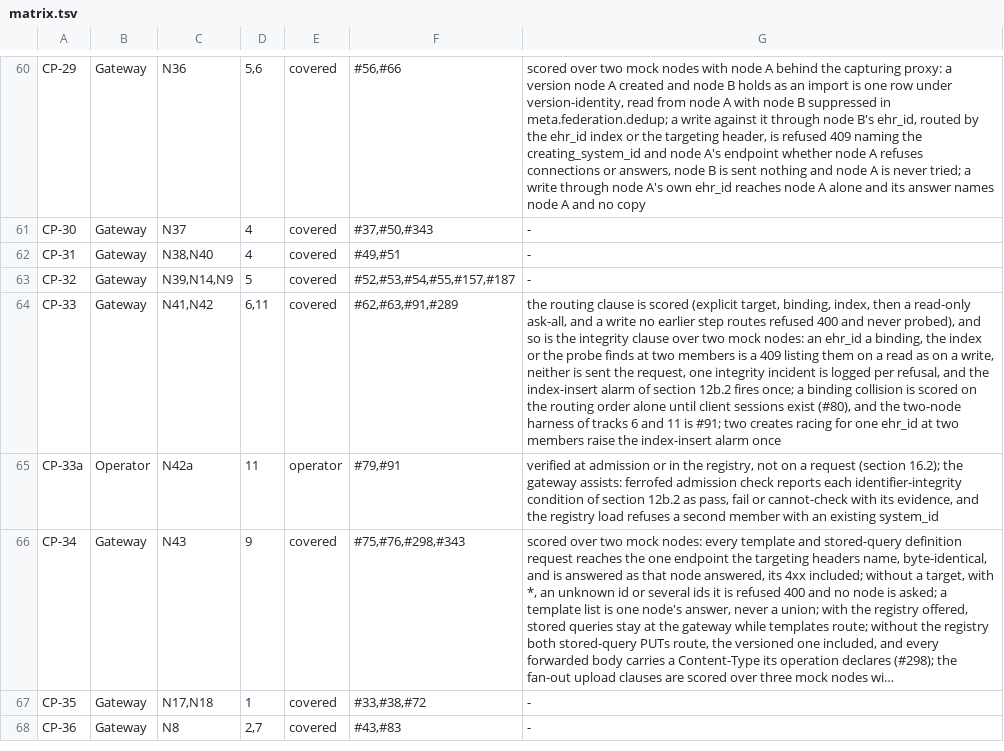
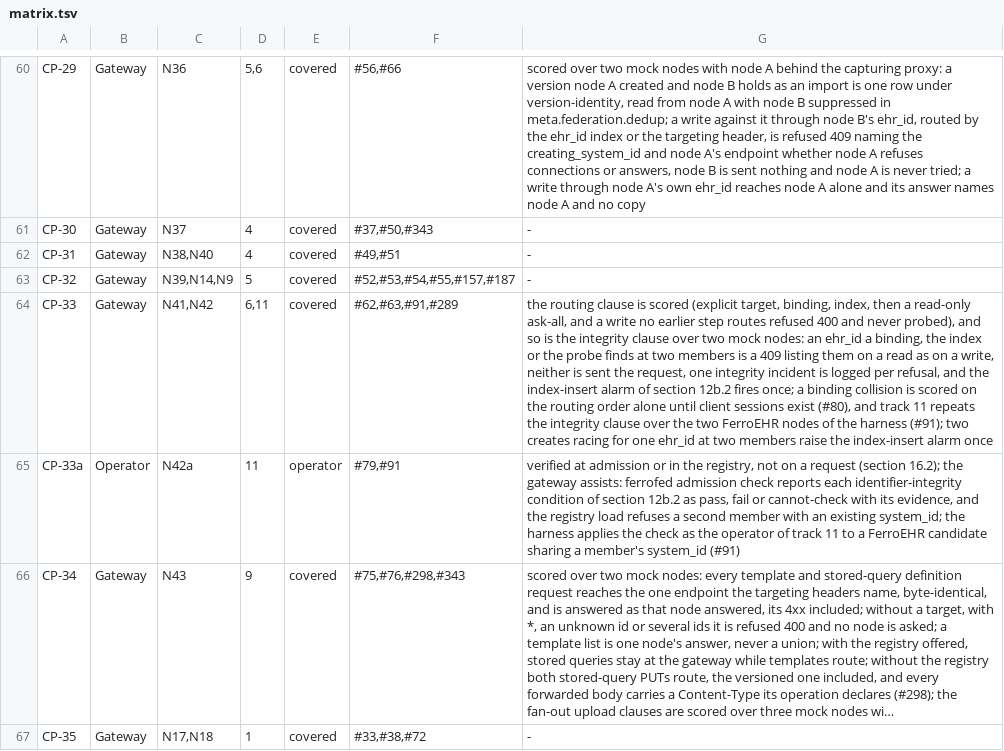
Before and after one commit to FerroHEALTH/FerroFED, a TSV file: conformance/matrix.tsv, drawn as a sheet; only a part is shown, gaps mark what is left out; the shorter side is filled out with more unchanged rows; long unchanged cells end in …; the diff names each change by its address in the sheet, - before the commit and + after, or states it on an @@ line.

Commit message:
test(e2e): run track 11, the integrity suite, against two FerroEHR nodes (#544)
* test(e2e): run track 11, the integrity suite, against two FerroEHR nodes

The harness seeds one ehr_id at both nodes for two synthetic patients
(§16.3 track 11). A read and a scoped query of it are refused 409
ehr-id-collision listing both claimants with one integrity incident, and
the probe is the only request either node receives; once the index holds
both claimants a read and two writes reach neither node (§12.5.2, N42).
A versioned write no earlier step routes is refused 400 target-required
and probes nobody (§12.5.1, N41). As the federation operator, the harness
applies the admission check to a FerroEHR candidate sharing member A's
system_id: the registry load refuses the duplicate, and the check fails
the system_id condition naming member A (§12b, N42a, CP-33a).

The CP-33a test sits in the harness crate, where the conformance-matrix
guard scores operator points, so ferrofed-testkit takes ferrofed-server
as a dev-dependency.

* test(e2e): declare node selection and distinct member URLs in the admission harness

```diff
--- a/conformance/matrix.tsv
+++ b/conformance/matrix.tsv
-G64: …(#80), and the two-node harness of tracks 6 and 11 is #91; two creates…
+G64: …(#80), and track 11 repeats the integrity clause over the two FerroEHR nodes of the harness (#91); two creates…
-G65: …an existing system_id
+G65: …an existing system_id; the harness applies the check as the operator of track 11 to a FerroEHR candidate sharing a member's system_id (#91)
```
Also changed, not shown: conformance/obligations.tsv, conformance/tracks.tsv, 10 other files.
